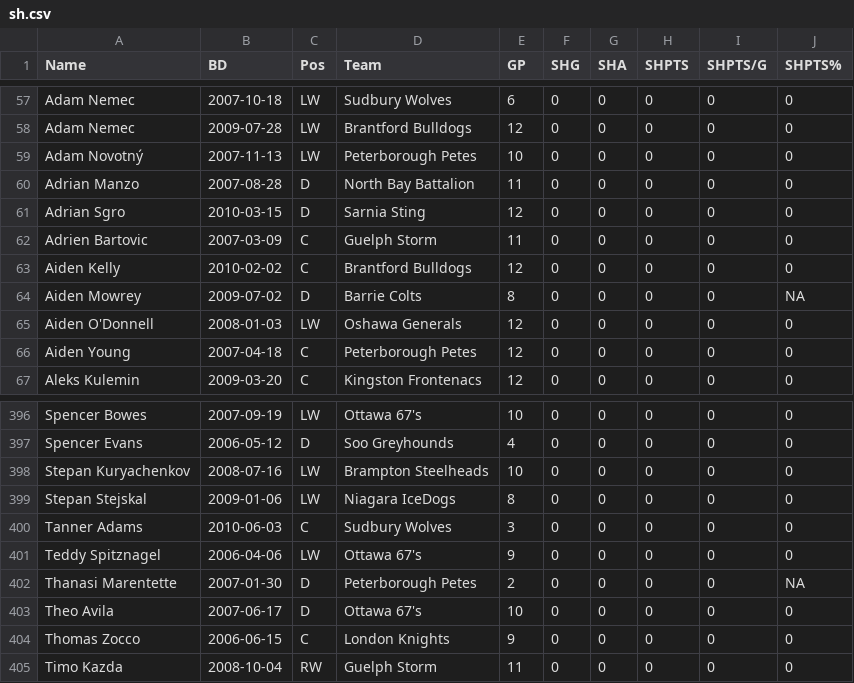
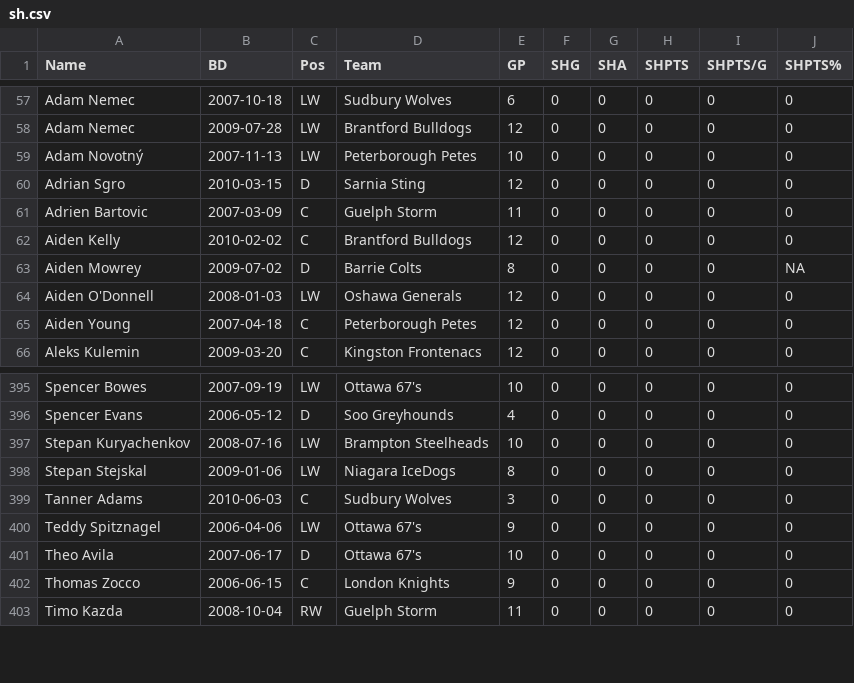
Before and after one commit to NoahCornish/OHLDataHub, a CSV file: data/current/sh.csv, drawn as a sheet; only a part is shown, gaps mark what is left out.

```diff
--- a/data/current/sh.csv
+++ b/data/current/sh.csv
@@ -59,3 +59,2 @@
 "Adam Novotný",2007-11-13,"LW","Peterborough Petes",10,0,0,0,0,0
-"Adrian Manzo",2007-08-28,"D","North Bay Battalion",11,0,0,0,0,0
 "Adrian Sgro",2010-03-15,"D","Sarnia Sting",12,0,0,0,0,0
@@ -401,3 +400,2 @@
 "Teddy Spitznagel",2006-04-06,"LW","Ottawa 67's",9,0,0,0,0,0
-"Thanasi Marentette",2007-01-30,"D","Peterborough Petes",2,0,0,0,0,NA
 "Theo Avila",2007-06-17,"D","Ottawa 67's",10,0,0,0,0,0
```
Also changed, not shown: data/current/ev.csv, data/current/skaters.csv, 1 other file.
